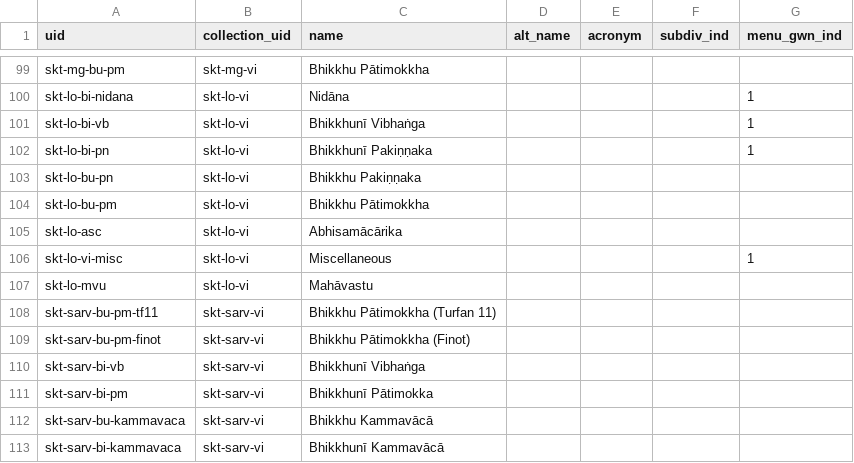
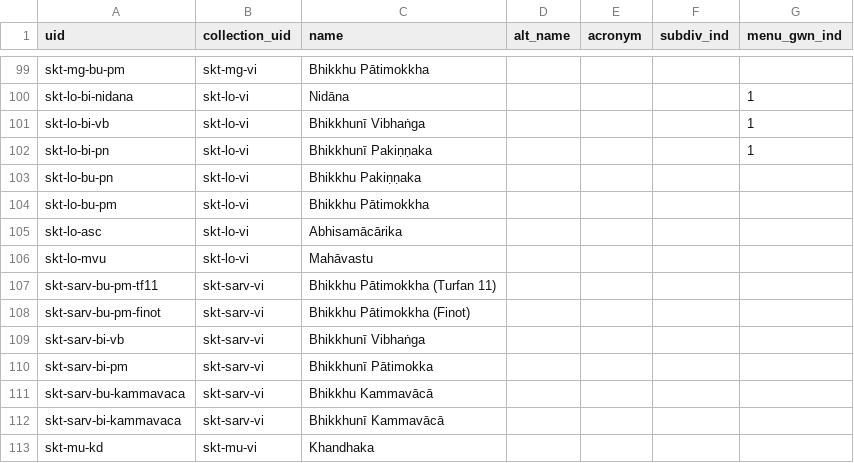
Before and after one commit to suttacentral/legacy-suttacentral-data, a CSV file: table/division.csv, drawn as a sheet; only a part is shown, gaps mark what is left out; the shorter side is filled out with more unchanged rows.

Commit message:
remove skt-lo misc menu item

```diff
--- a/table/division.csv
+++ b/table/division.csv
@@ -105,3 +105,2 @@ skt-lo-bu-pm,skt-lo-vi,Bhikkhu Pātimokkha,,,,
 skt-lo-asc,skt-lo-vi,Abhisamācārika,,,,
-skt-lo-vi-misc,skt-lo-vi,Miscellaneous,,,,1
 skt-lo-mvu,skt-lo-vi,Mahāvastu,,,,
```
